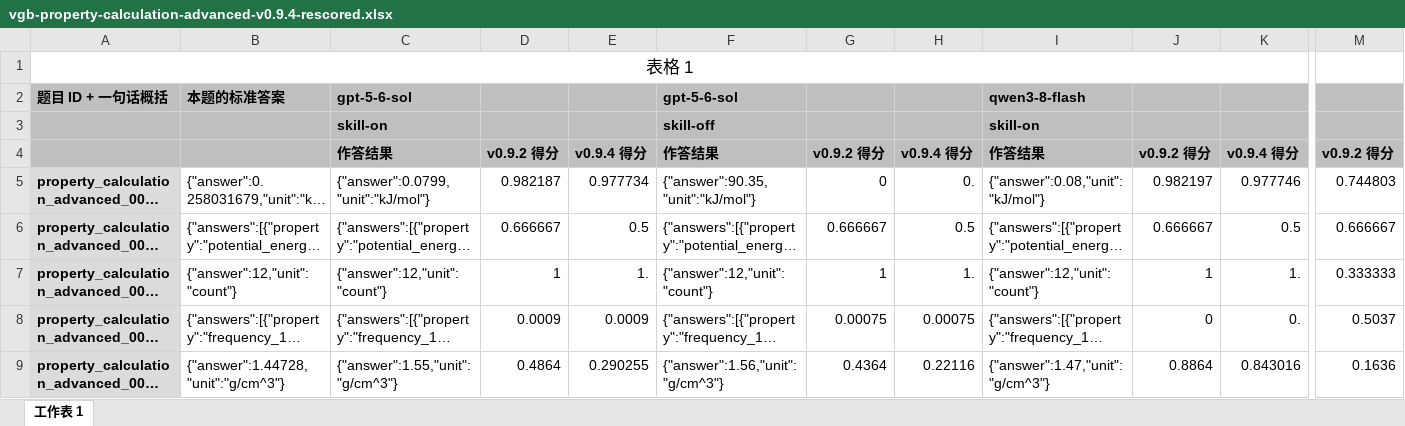
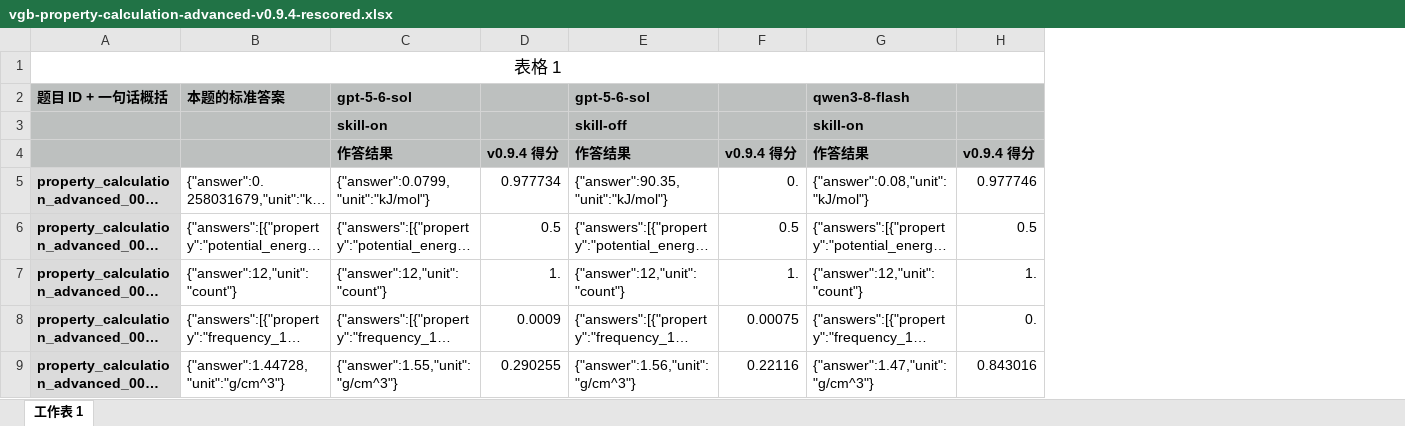
Before and after one commit to crystal668-hub/Verifier-Grounded-Chemical-Benchmark, an Excel workbook: outputs/01a0b000-cf04-7f00-a568-1f20935b5dd8/vgb-property-calculation-advanced-v0.9.4-rescored.xlsx, sheet 工作表 1, drawn as a sheet; only a part is shown, gaps mark what is left out; long unchanged cells end in …; values as stored, in another font and other column widths than the file's, no borders; the diff names each change by its address in the sheet, - before the commit and + after, or states it on an @@ line.

```diff
--- a/outputs/01a0b000-cf04-7f00-a568-1f20935b5dd8/vgb-property-calculation-advanced-v0.9.4-rescored.xlsx (sheet 工作表 1)
+++ b/outputs/01a0b000-cf04-7f00-a568-1f20935b5dd8/vgb-property-calculation-advanced-v0.9.4-rescored.xlsx (sheet 工作表 1)
-column D, rows 4-9: v0.9.2 得分 | 0.982187 | 0.666667 | 1 | 0.0009 | 0.4864
-column G, rows 4-9: v0.9.2 得分 | 0 | 0.666667 | 1 | 0.00075 | 0.4364
-column J, rows 4-9: v0.9.2 得分 | 0.982197 | 0.666667 | 1 | 0 | 0.8864
-column M, rows 4-9: v0.9.2 得分 | 0.744803 | 0.666667 | 0.333333 | 0.5037 | 0.1636
-A1:L1 merged
+A1:J1 merged
```
Also changed, not shown: outputs/01a0b000-cf04-7f00-a568-1f20935b5dd8/vgb-property-calculation-basic-v0.9.4-rescored.xlsx.
